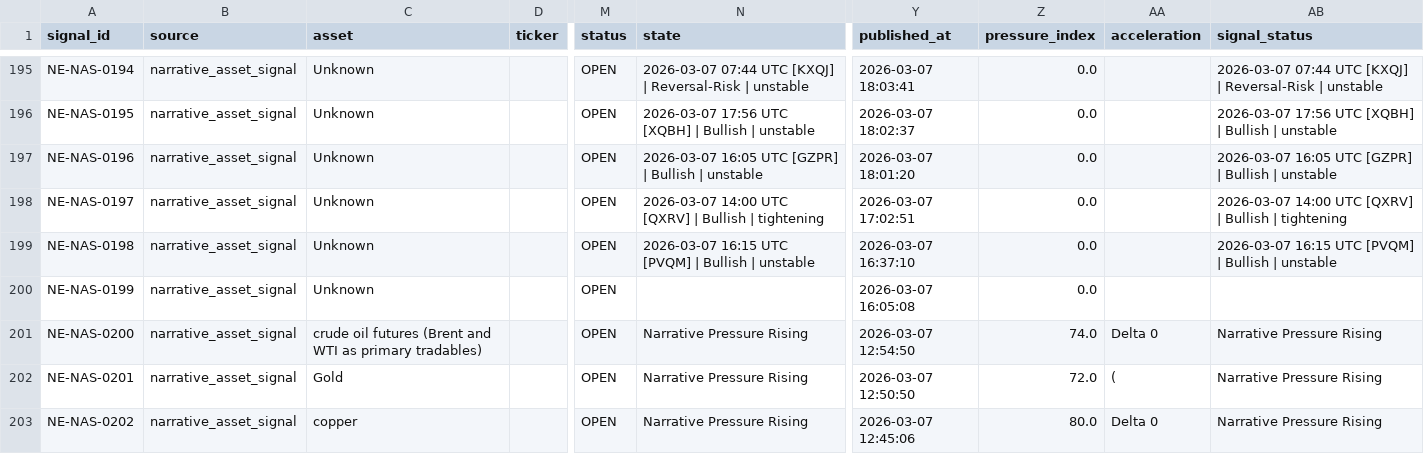
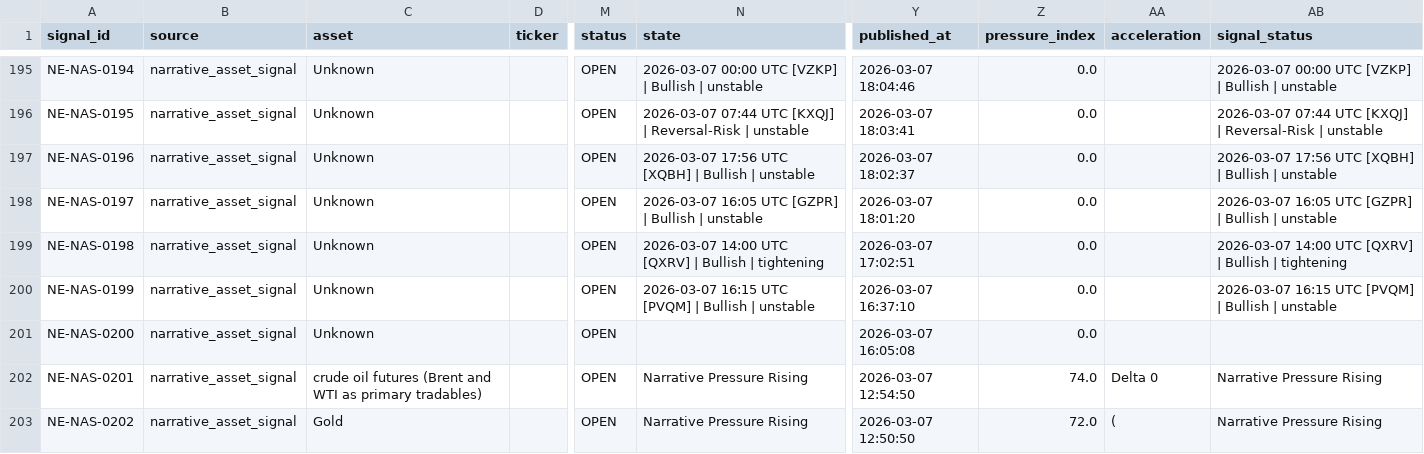
Before and after one commit to IvanMassow/edge-intel, a CSV file: signals.csv, drawn as a sheet; only a part is shown, gaps mark what is left out; the diff covers the shown part only; the diff names each change by its address in the sheet, - before the commit and + after, or states it on an @@ line.

```diff
--- a/signals.csv
+++ b/signals.csv
-N195 (state): 2026-03-07 07:44 UTC [KXQJ] | Reversal-Risk | unstable
+N195 (state): 2026-03-07 00:00 UTC [VZKP] | Bullish | unstable
-Y195 (published_at): 2026-03-07 18:03:41
+Y195 (published_at): 2026-03-07 18:04:46
-AB195 (signal_status): 2026-03-07 07:44 UTC [KXQJ] | Reversal-Risk | unstable
+AB195 (signal_status): 2026-03-07 00:00 UTC [VZKP] | Bullish | unstable
-N196 (state): 2026-03-07 17:56 UTC [XQBH] | Bullish | unstable
+N196 (state): 2026-03-07 07:44 UTC [KXQJ] | Reversal-Risk | unstable
-Y196 (published_at): 2026-03-07 18:02:37
+Y196 (published_at): 2026-03-07 18:03:41
-AB196 (signal_status): 2026-03-07 17:56 UTC [XQBH] | Bullish | unstable
+AB196 (signal_status): 2026-03-07 07:44 UTC [KXQJ] | Reversal-Risk | unstable
-N197 (state): 2026-03-07 16:05 UTC [GZPR] | Bullish…
+N197 (state): 2026-03-07 17:56 UTC [XQBH] | Bullish…
-Y197 (published_at): 2026-03-07 18:01:20
+Y197 (published_at): 2026-03-07 18:02:37
-AB197 (signal_status): 2026-03-07 16:05 UTC [GZPR] | Bullish…
+AB197 (signal_status): 2026-03-07 17:56 UTC [XQBH] | Bullish…
-N198 (state): 2026-03-07 14:00 UTC [QXRV] | Bullish | tightening
+N198 (state): 2026-03-07 16:05 UTC [GZPR] | Bullish | unstable
-Y198 (published_at): 2026-03-07 17:02:51
+Y198 (published_at): 2026-03-07 18:01:20
-AB198 (signal_status): 2026-03-07 14:00 UTC [QXRV] | Bullish | tightening
+AB198 (signal_status): 2026-03-07 16:05 UTC [GZPR] | Bullish | unstable
-N199 (state): 2026-03-07 16:15 UTC [PVQM] | Bullish | unstable
+N199 (state): 2026-03-07 14:00 UTC [QXRV] | Bullish | tightening
-Y199 (published_at): 2026-03-07 16:37:10
+Y199 (published_at): 2026-03-07 17:02:51
-AB199 (signal_status): 2026-03-07 16:15 UTC [PVQM] | Bullish | unstable
+AB199 (signal_status): 2026-03-07 14:00 UTC [QXRV] | Bullish | tightening
-N200 (state): (empty)
+N200 (state): 2026-03-07 16:15 UTC [PVQM] | Bullish | unstable
-Y200 (published_at): 2026-03-07 16:05:08
+Y200 (published_at): 2026-03-07 16:37:10
-AB200 (signal_status): (empty)
+AB200 (signal_status): 2026-03-07 16:15 UTC [PVQM] | Bullish | unstable
-C201 (asset): crude oil futures (Brent and WTI as primary tradables)
+C201 (asset): Unknown
-N201 (state): Narrative Pressure Rising
+N201 (state): (empty)
-Y201 (published_at): 2026-03-07 12:54:50
+Y201 (published_at): 2026-03-07 16:05:08
-Z201 (pressure_index): 74.0
+Z201 (pressure_index): 0.0
-AA201 (acceleration): Delta 0
+AA201 (acceleration): (empty)
-AB201 (signal_status): Narrative Pressure Rising
+AB201 (signal_status): (empty)
-C202 (asset): Gold
+C202 (asset): crude oil futures (Brent and WTI as primary tradables)
-Y202 (published_at): 2026-03-07 12:50:50
+Y202 (published_at): 2026-03-07 12:54:50
-Z202 (pressure_index): 72.0
+Z202 (pressure_index): 74.0
-AA202 (acceleration): (
+AA202 (acceleration): Delta 0
-C203 (asset): copper
+C203 (asset): Gold
-Y203 (published_at): 2026-03-07 12:45:06
+Y203 (published_at): 2026-03-07 12:50:50
-Z203 (pressure_index): 80.0
+Z203 (pressure_index): 72.0
-AA203 (acceleration): Delta 0
+AA203 (acceleration): (
```
Also changed, not shown: 51 edited cells elsewhere in this file, 26 other files.
